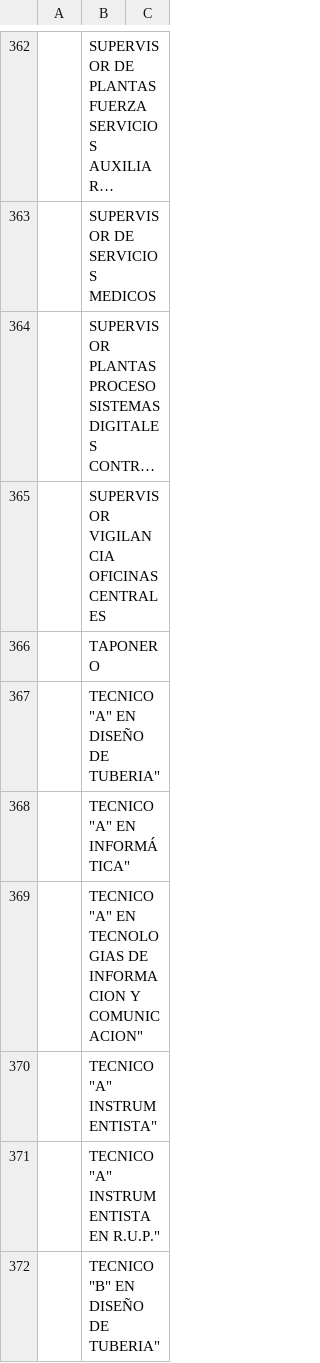
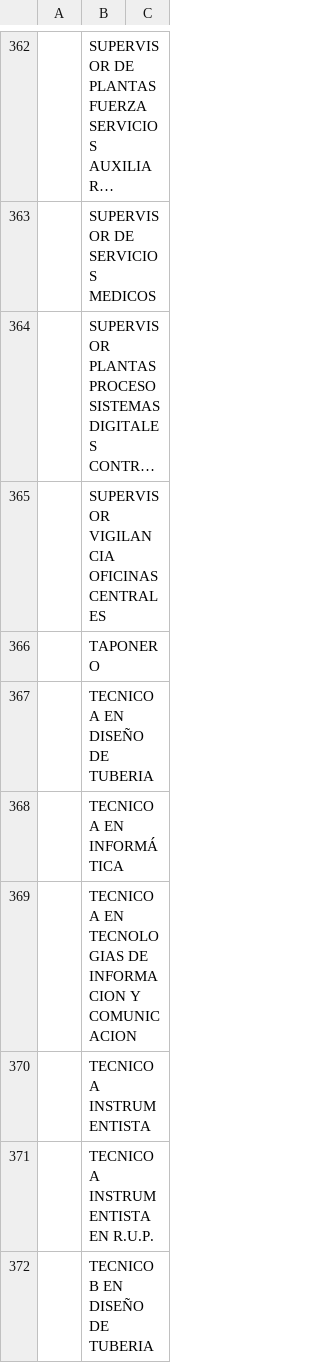
Before and after one commit to JesusHernandez0711/DBPicade, a CSV file: CSV/CATALOGO-PUESTOS-TRABAJO-FINAL.csv, drawn as a sheet; only a part is shown, gaps mark what is left out; long unchanged cells end in …; the diff covers the shown part only.

```diff
--- a/CSV/CATALOGO-PUESTOS-TRABAJO-FINAL.csv
+++ b/CSV/CATALOGO-PUESTOS-TRABAJO-FINAL.csv
@@ -366,7 +366,7 @@
 ;TAPONERO;
-;"TECNICO ""A"" EN DISEÑO DE TUBERIA""";
-;"TECNICO ""A"" EN INFORMÁTICA""";
-;"TECNICO ""A"" EN TECNOLOGIAS DE INFORMACION Y COMUNICACION""";
-;"TECNICO ""A"" INSTRUMENTISTA""";
-;"TECNICO ""A"" INSTRUMENTISTA EN R.U.P.""";
-;"TECNICO ""B"" EN DISEÑO DE TUBERIA""";
+;TECNICO A EN DISEÑO DE TUBERIA;
+;TECNICO A EN INFORMÁTICA;
+;TECNICO A EN TECNOLOGIAS DE INFORMACION Y COMUNICACION;
+;TECNICO A INSTRUMENTISTA;
+;TECNICO A INSTRUMENTISTA EN R.U.P.;
+;TECNICO B EN DISEÑO DE TUBERIA;
```
Also changed, not shown: 130 edited cells elsewhere in this file, CSV/CATALOGO-SUBDIRECCIONES-FINAL.csv, CSV/INFO-PERSONAL-FINAL.csv, 2 other files.
